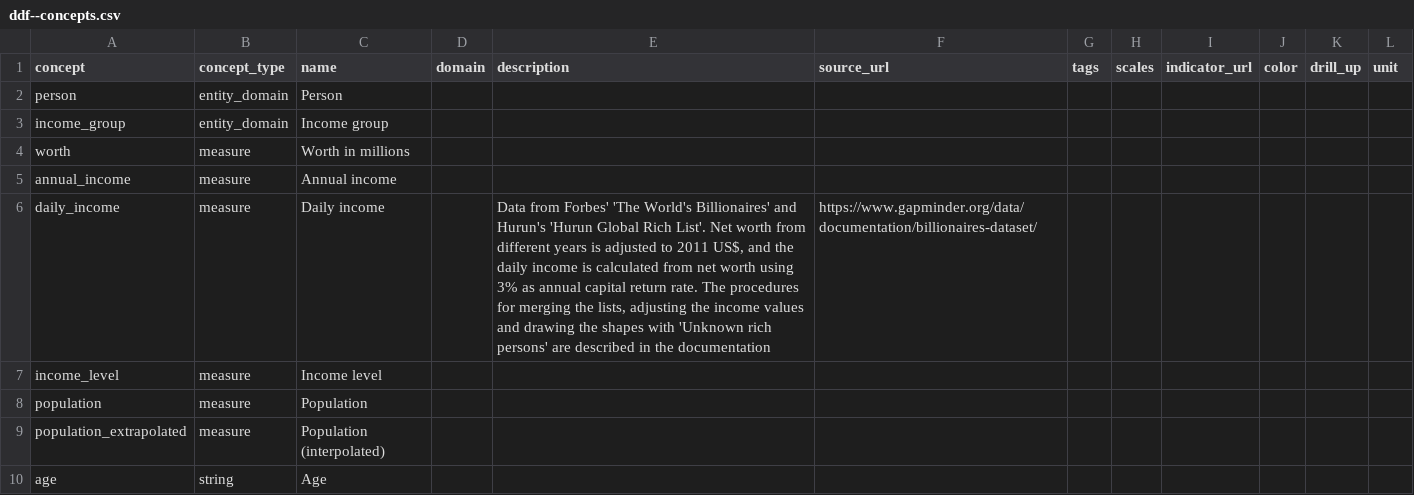
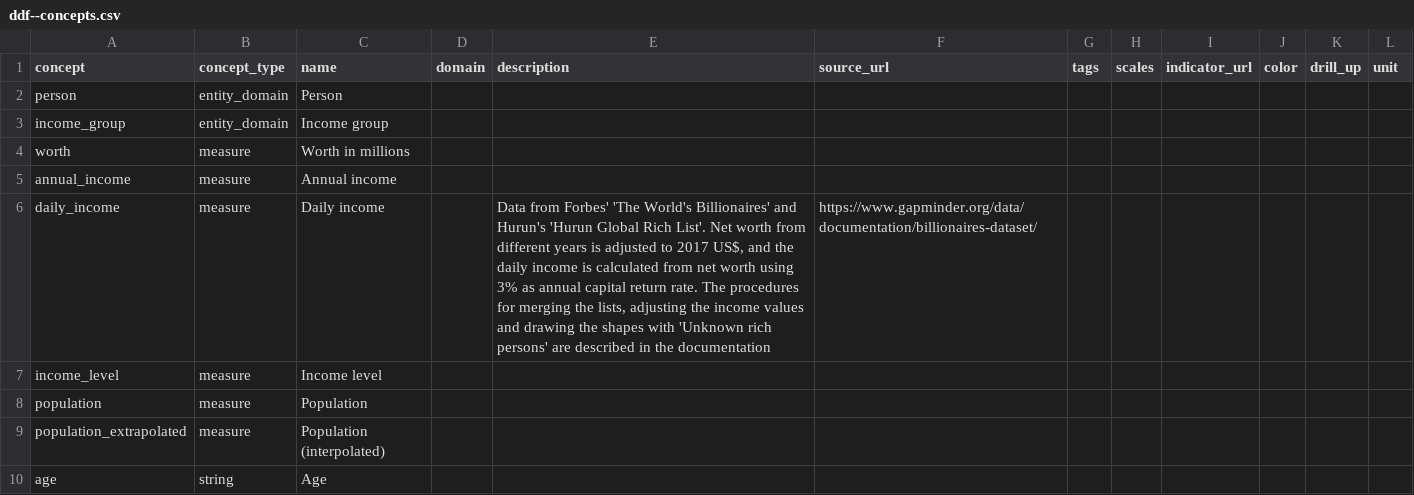
Before and after one commit to open-numbers/ddf--gapminder--billionaires, a CSV file: ddf--concepts.csv, drawn as a sheet; only a part is shown.

Commit message:
v2.1.0: Upd version number and 2011->2017 in concept desctription

```diff
--- a/ddf--concepts.csv
+++ b/ddf--concepts.csv
@@ -5,3 +5,3 @@ worth,measure,Worth in millions,,,,,,,,,
 annual_income,measure,Annual income,,,,,,,,,
-daily_income,measure,Daily income,,"Data from Forbes' 'The World's Billionaires' and Hurun's 'Hurun Global Rich List'. Net worth from different years is adjusted to 2011 US$, and the daily income is calculated from net worth using 3% as annual capital return rate. The procedures for merging the lists, adjusting the income values and drawing the shapes with 'Unknown rich persons' are described in the documentation",https://www.gapminder.org/data/documentation/billionaires-dataset/,,,,,,
+daily_income,measure,Daily income,,"Data from Forbes' 'The World's Billionaires' and Hurun's 'Hurun Global Rich List'. Net worth from different years is adjusted to 2017 US$, and the daily income is calculated from net worth using 3% as annual capital return rate. The procedures for merging the lists, adjusting the income values and drawing the shapes with 'Unknown rich persons' are described in the documentation",https://www.gapminder.org/data/documentation/billionaires-dataset/,,,,,,
 income_level,measure,Income level,,,,,,,,,
```
Also changed, not shown: 1 other file.
